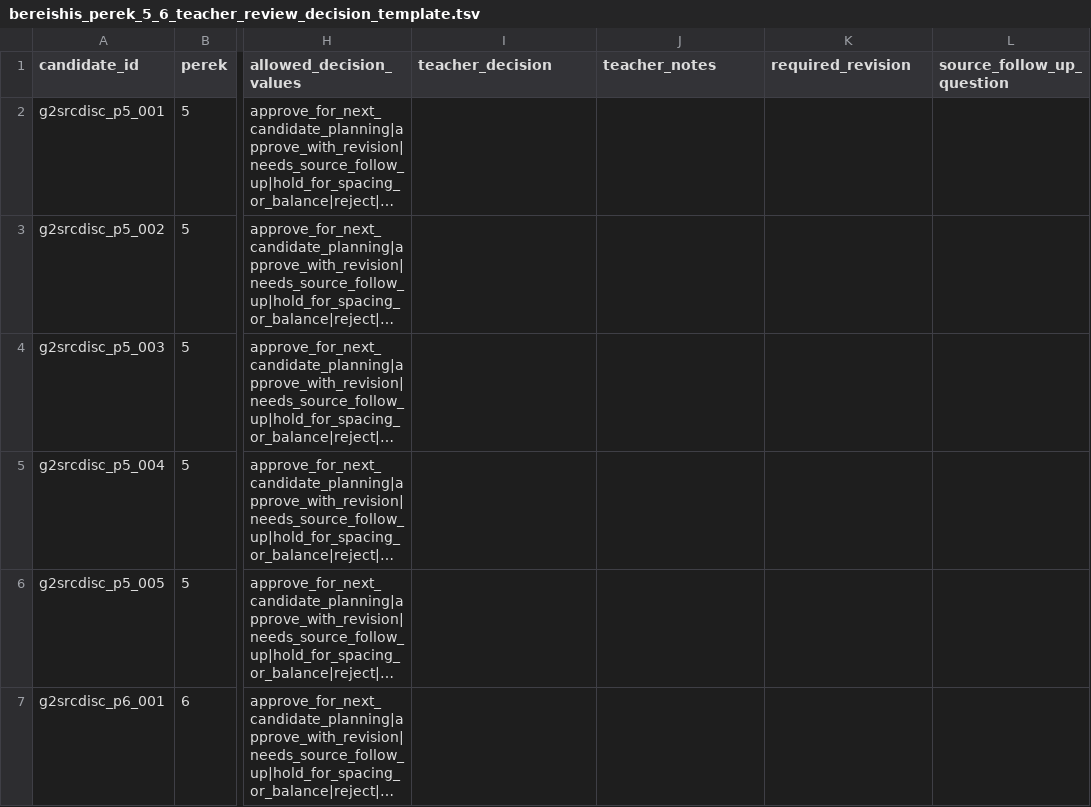
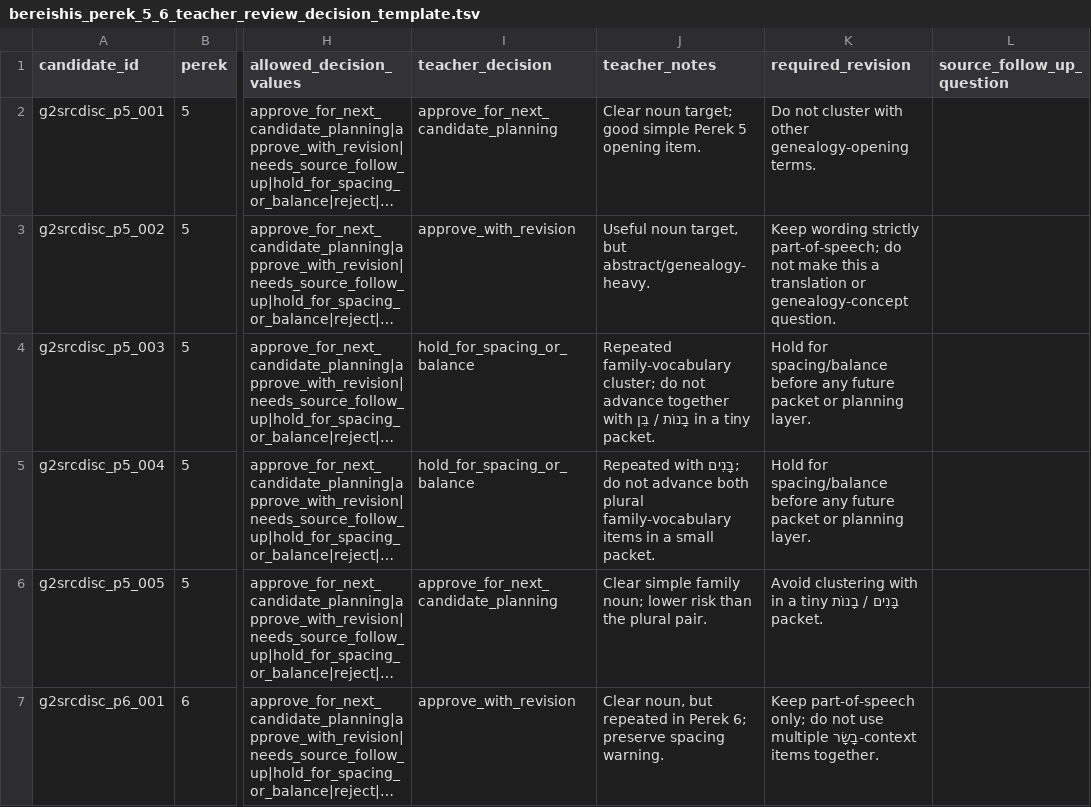
Before and after one commit to ryb-spec/chumash-question-engine, a TSV file: data/gate_2_source_discovery/bereishis_perek_5_6_teacher_review_decision_template.tsv, drawn as a sheet; only a part is shown, gaps mark what is left out; long unchanged cells end in …; the diff covers the shown part only; the diff names each change by its address in the sheet, - before the commit and + after, or states it on an @@ line.

Commit message:
Apply Perek 5-6 teacher-review decisions

```diff
--- a/data/gate_2_source_discovery/bereishis_perek_5_6_teacher_review_decision_template.tsv
+++ b/data/gate_2_source_discovery/bereishis_perek_5_6_teacher_review_decision_template.tsv
-I2 (teacher_decision): (empty)
+I2 (teacher_decision): approve_for_next_candidate_planning
-J2 (teacher_notes): (empty)
+J2 (teacher_notes): Clear noun target; good simple Perek 5 opening item.
-K2 (required_revision): (empty)
+K2 (required_revision): Do not cluster with other genealogy-opening terms.
-I3 (teacher_decision): (empty)
+I3 (teacher_decision): approve_with_revision
-J3 (teacher_notes): (empty)
+J3 (teacher_notes): Useful noun target, but abstract/genealogy-heavy.
-K3 (required_revision): (empty)
+K3 (required_revision): Keep wording strictly part-of-speech; do not make this a translation or genealogy-concept question.
-I4:I5 (teacher_decision): (empty)
+I4:I5 (teacher_decision): hold_for_spacing_or_balance
-J4 (teacher_notes): (empty)
+J4 (teacher_notes): Repeated family-vocabulary cluster; do not advance together with בָנוֹת / בֵּן in a tiny packet.
-K4:K5 (required_revision): (empty)
+K4:K5 (required_revision): Hold for spacing/balance before any future packet or planning layer.
-J5 (teacher_notes): (empty)
+J5 (teacher_notes): Repeated with בָּנִים; do not advance both plural family-vocabulary items in a small packet.
-I6 (teacher_decision): (empty)
+I6 (teacher_decision): approve_for_next_candidate_planning
-J6 (teacher_notes): (empty)
+J6 (teacher_notes): Clear simple family noun; lower risk than the plural pair.
-K6 (required_revision): (empty)
+K6 (required_revision): Avoid clustering with בָּנִים / בָנוֹת in a tiny packet.
-I7 (teacher_decision): (empty)
+I7 (teacher_decision): approve_with_revision
-J7 (teacher_notes): (empty)
+J7 (teacher_notes): Clear noun, but repeated in Perek 6; preserve spacing warning.
-K7 (required_revision): (empty)
+K7 (required_revision): Keep part-of-speech only; do not use multiple בָשָׂר-context items together.
```
Also changed, not shown: 18 edited cells elsewhere in this file, 17 other files.
